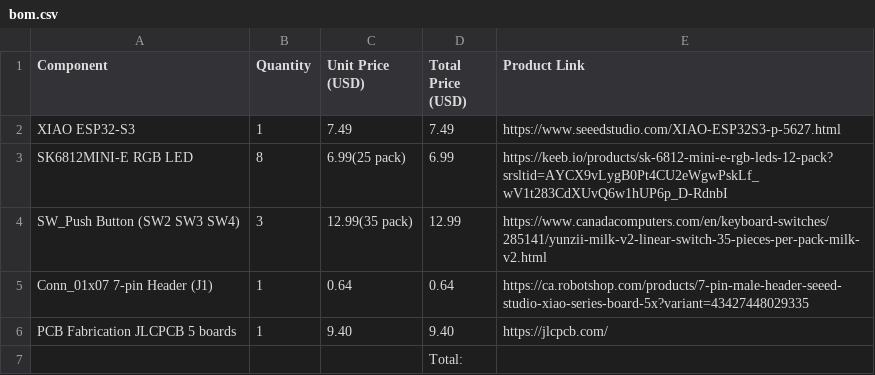
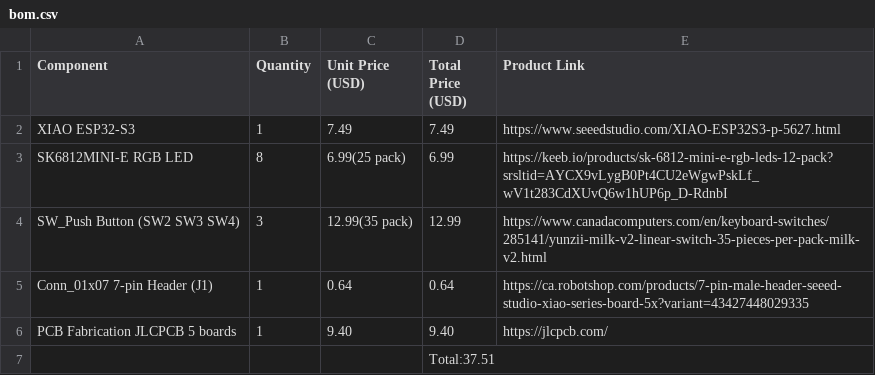
Before and after one commit to hannahhhhhhhhhhhhhhh/MIDI-instrument, a CSV file: production/bom.csv, drawn as a sheet.

Commit message:
Update bom.csv

```diff
--- a/production/bom.csv
+++ b/production/bom.csv
@@ -6,2 +6,2 @@ Conn_01x07 7-pin Header (J1),1,0.64,0.64,https://ca.robotshop.com/products/7-pin
 PCB Fabrication JLCPCB 5 boards,1,9.40,9.40,https://jlcpcb.com/
-,,,Total:,
+,,,Total:37.51,
```
